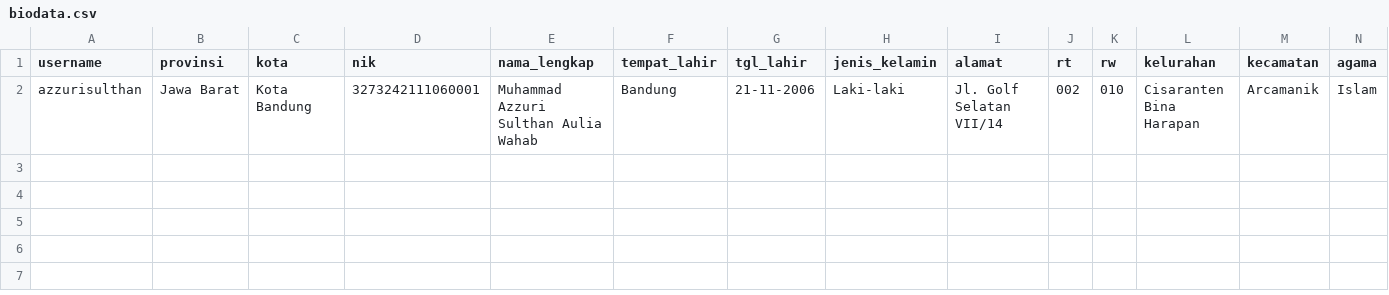
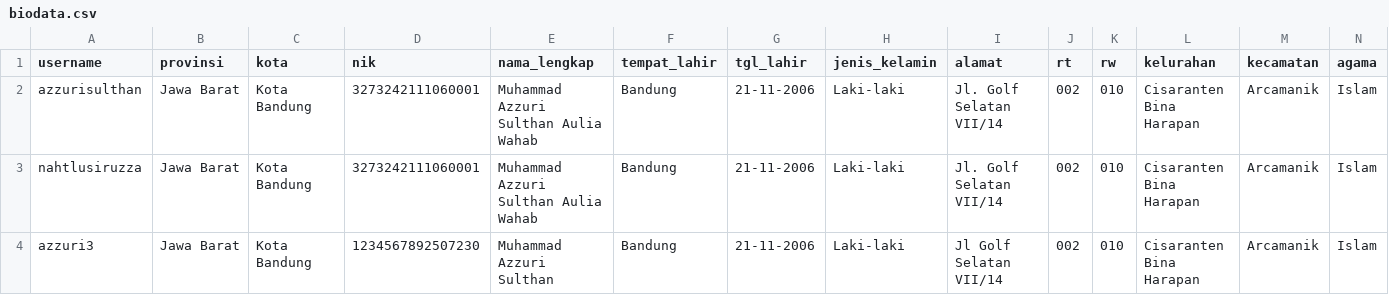
Before and after one commit to Liann-dev/GeoEstate, a CSV file: data/biodata.csv, drawn as a sheet; only a part is shown; rows hold the shown columns only; the diff names each change by its address in the sheet, - before the commit and + after, or states it on an @@ line.

```diff
--- a/data/biodata.csv
+++ b/data/biodata.csv
+row 3: nahtlusiruzza | Jawa Barat | Kota Bandung | 3273242111060001 | Muhammad Azzuri Sulthan Aulia Wahab | Bandung | 21-11-2006 | Laki-laki | Jl. Golf Selatan VII/14 | 002 | 010 | Cisaranten Bina Harapan | Arcamanik | Islam
+row 4: azzuri3 | Jawa Barat | Kota Bandung | 1234567892507230 | Muhammad Azzuri Sulthan | Bandung | 21-11-2006 | Laki-laki | Jl Golf Selatan VII/14 | 002 | 010 | Cisaranten Bina Harapan | Arcamanik | Islam
```
Also changed, not shown: data/notifikasi.csv, data/properti_dibeli.csv, 25 other files.
